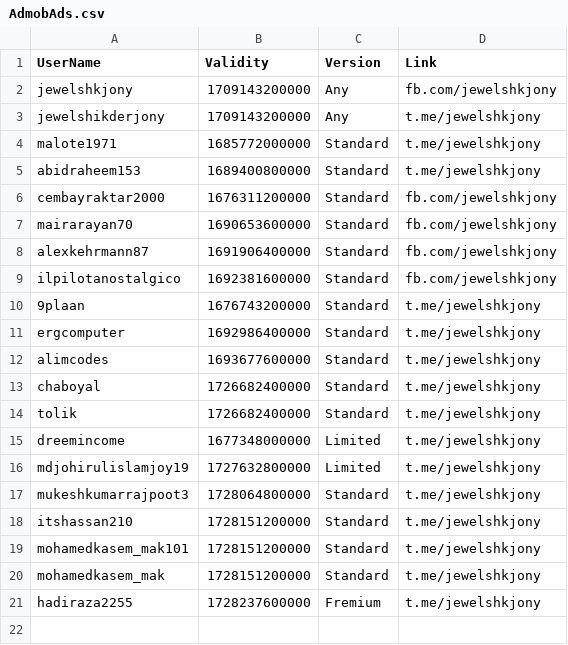
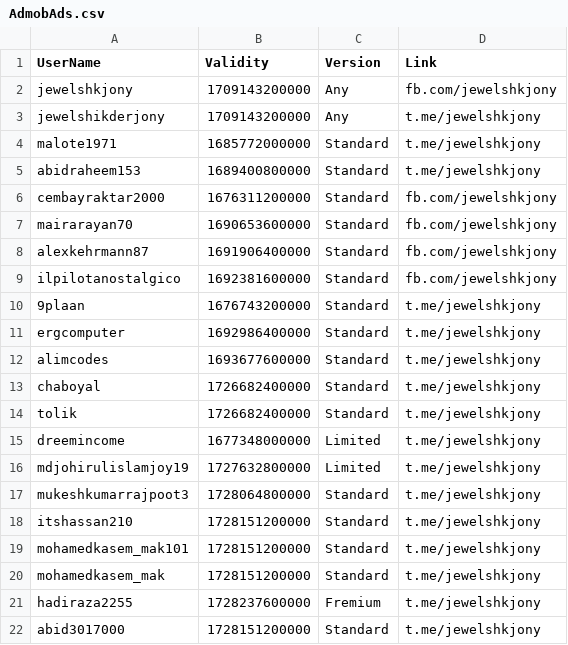
Before and after one commit to jewelshkjony/PublicFolder, a CSV file: AdmobAds.csv, drawn as a sheet; the diff names each change by its address in the sheet, - before the commit and + after, or states it on an @@ line.

Commit message:
Update AdmobAds.csv

```diff
--- a/AdmobAds.csv
+++ b/AdmobAds.csv
+row 22: abid3017000 | 1728151200000 | Standard | t.me/jewelshkjony
```
